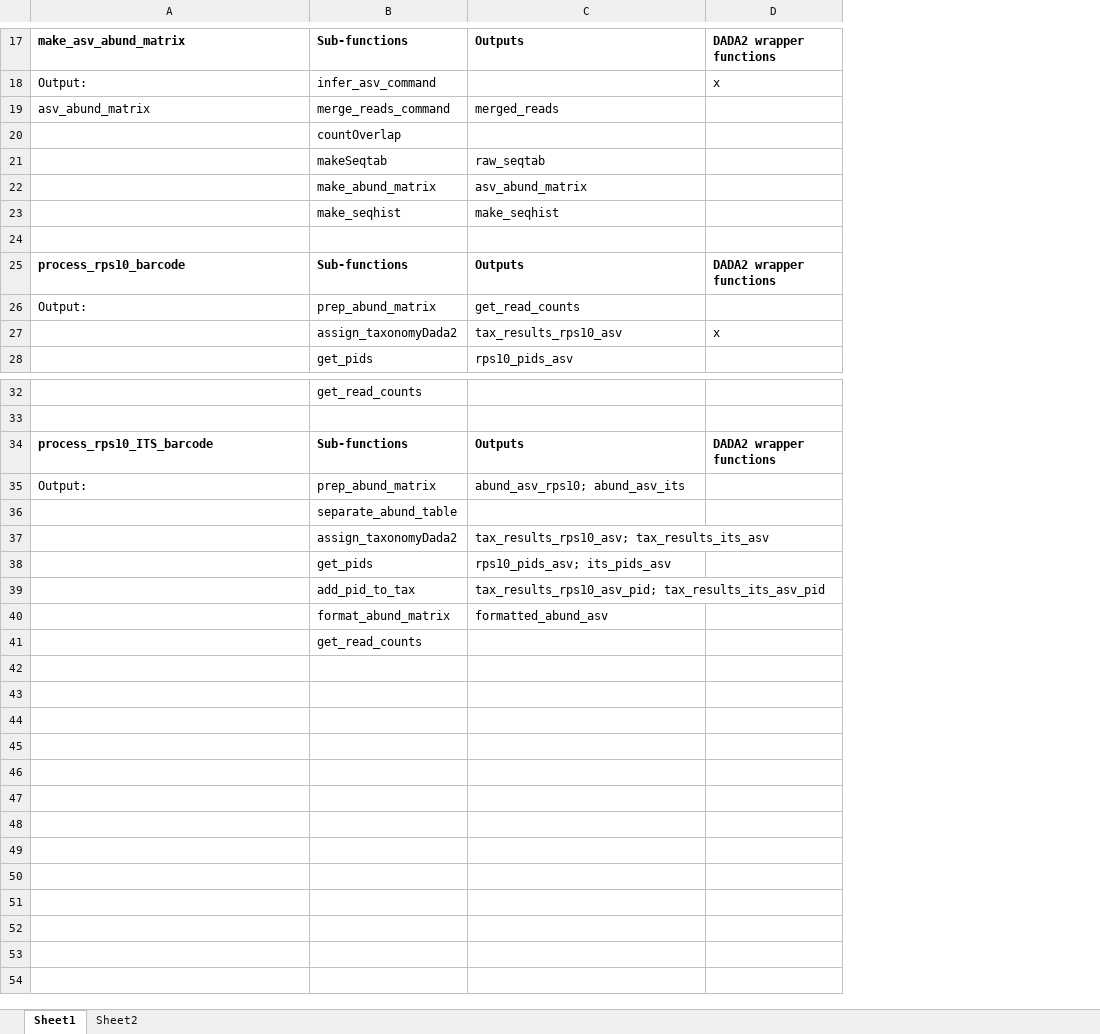
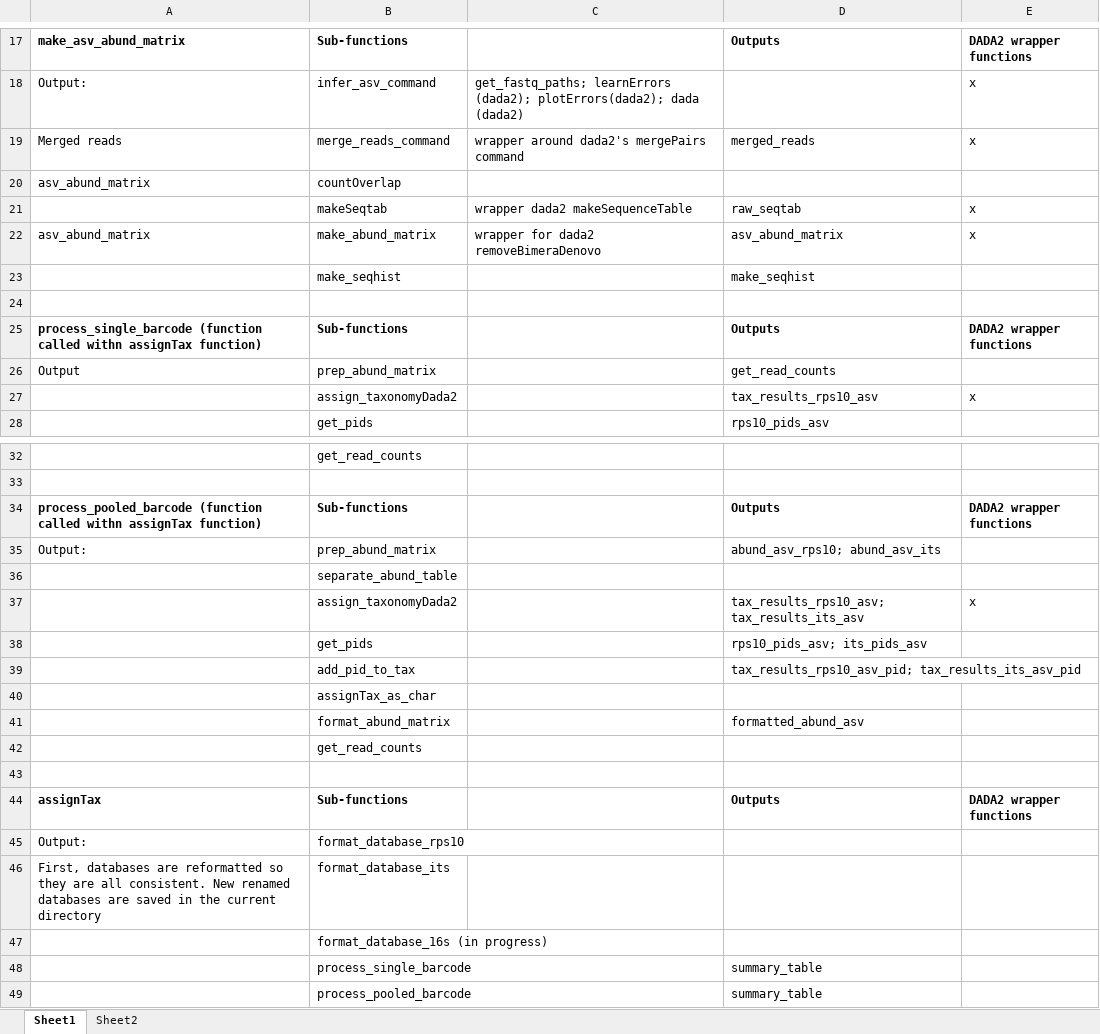
Before and after one commit to grunwaldlab/demulticoder, an Excel workbook: Function_names_table.xlsx, sheet Sheet1, drawn as a sheet; only a part is shown, gaps mark what is left out; values as stored, in another font and other column widths than the file's, no borders; removed rows and columns are numbered as before the commit, all else as after; the diff covers the shown part only; the diff names each change by its address in the sheet, - before the commit and + after, or states it on an @@ line.

```diff
--- a/Function_names_table.xlsx (sheet Sheet1)
+++ b/Function_names_table.xlsx (sheet Sheet1)
+column C, row 18: get_fastq_paths; learnErrors (dada2); plotErrors(dada2); dada (dada2); rows 21-22: wrapper dada2 makeSequenceTable | wrapper for dada2 removeBimeraDenovo
+row 19: Merged reads | merge_reads_command | wrapper around dada2's mergePairs command | merged_reads | x
-B20: merge_reads_command
+B20: countOverlap
-D20: merged_reads
+D20: (empty)
-row 20:  | countOverlap
-E21:E22: (empty)
+E21:E22: x
-A22: (empty)
+A22: asv_abund_matrix
-A25: process_rps10_barcode
+A25: process_single_barcode (function called withn assignTax function)
-A26: Output:
+A26: Output
-A34: process_rps10_ITS_barcode
+A34: process_pooled_barcode (function called withn assignTax function)
-E37: (empty)
+E37: x
+row 40:  | assignTax_as_char
+row 43: (empty)
+row 44: assignTax | Sub-functions |  | Outputs | DADA2 wrapper functions
+row 45: Output: | format_database_rps10
+row 46: First, databases are reformatted so they are all consistent. New renamed databases are saved in the current directory | format_database_its
+row 47:  | format_database_16s (in progress)
+row 48:  | process_single_barcode |  | summary_table
+row 49:  | process_pooled_barcode |  | summary_table
```
Also changed, not shown: 6 edited cells elsewhere in this sheet, 43 other files.
